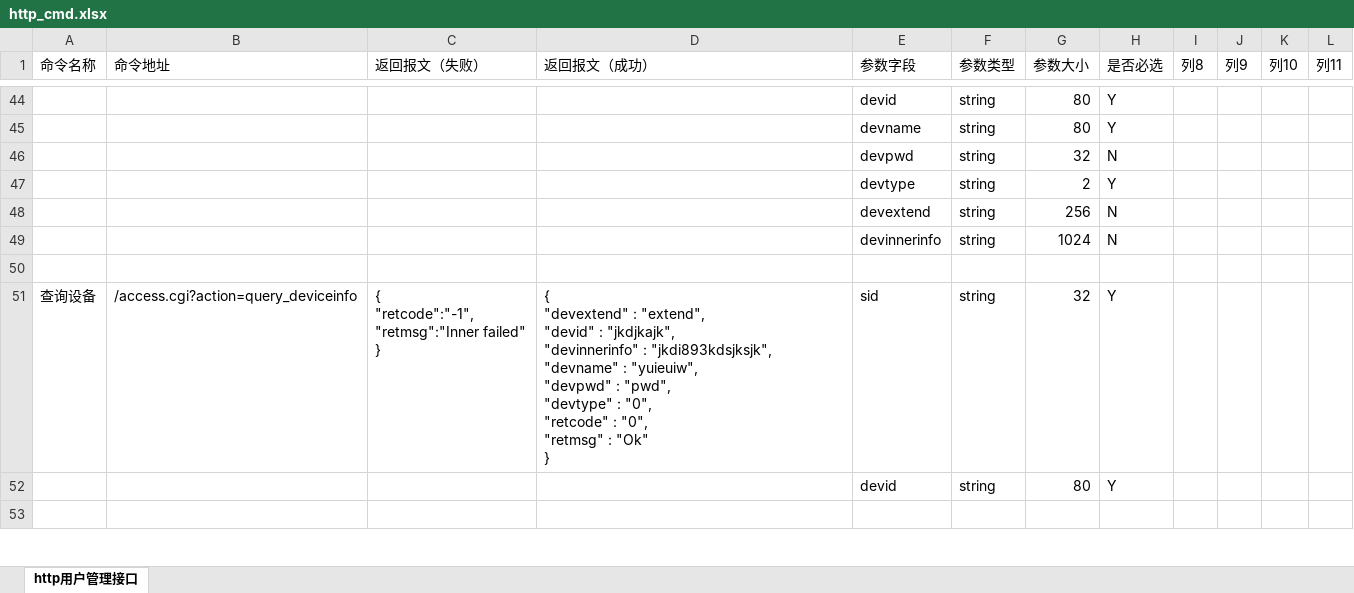
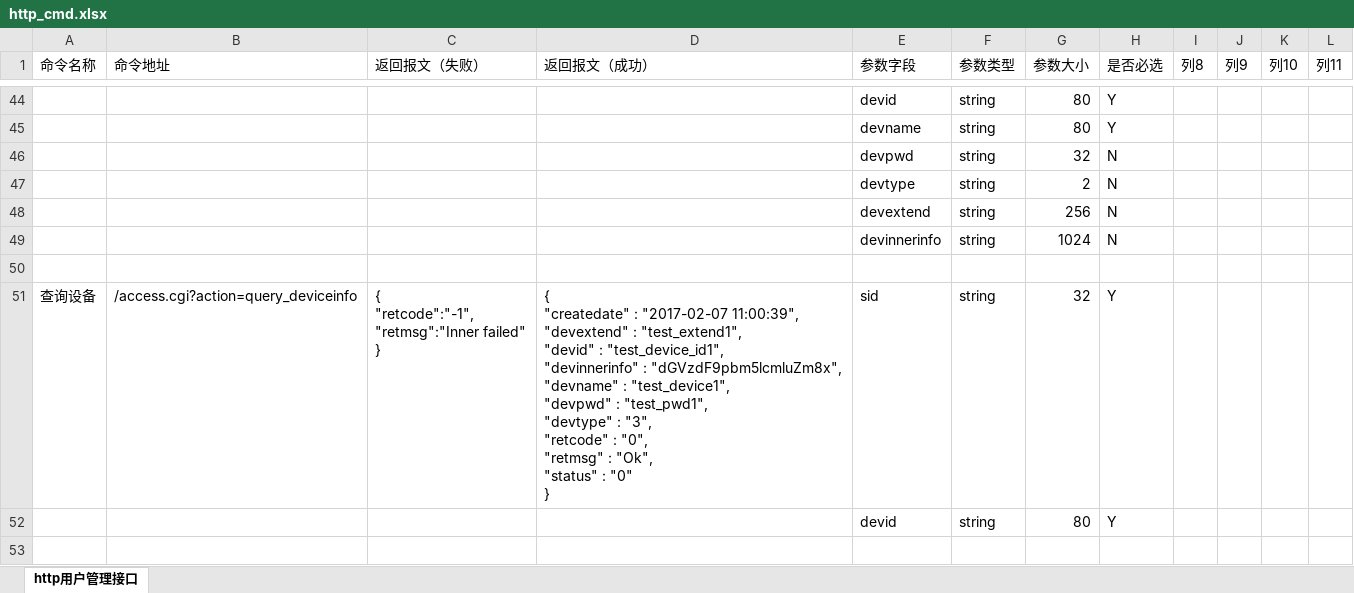
Before and after one commit to GSIL-Monitor/aicode, an Excel workbook: script/http_cmd.xlsx, sheet http用户管理接口, drawn as a sheet; only a part is shown, gaps mark what is left out; values as stored, in another font and other column widths than the file's, no borders; table styles not drawn; ↵ is a line break in a cell; the diff names each change by its address in the sheet, - before the commit and + after, or states it on an @@ line.

```diff
--- a/script/http_cmd.xlsx (sheet http用户管理接口)
+++ b/script/http_cmd.xlsx (sheet http用户管理接口)
-H47 (是否必选): Y
+H47 (是否必选): N
-D51 (返回报文（成功）): { ↵ "devextend" : "extend", ↵ "devid" : "jkdjkajk", ↵ "devinnerinfo" : "jkdi893kdsjksjk", ↵ "devname" : "yuieuiw", ↵ "devpwd" : "pwd", ↵ "devtype" : "0", ↵ "retcode" : "0", ↵ "retmsg" : "Ok" ↵ }
+D51 (返回报文（成功）): { ↵ "createdate" : "2017-02-07 11:00:39", ↵ "devextend" : "test_extend1", ↵ "devid" : "test_device_id1", ↵ "devinnerinfo" : "dGVzdF9pbm5lcmluZm8x", ↵ "devname" : "test_device1", ↵ "devpwd" : "test_pwd1", ↵ "devtype" : "3", ↵ "retcode" : "0", ↵ "retmsg" : "Ok", ↵ "status" : "0" ↵ }
```
Also changed, not shown: 3 other files.
